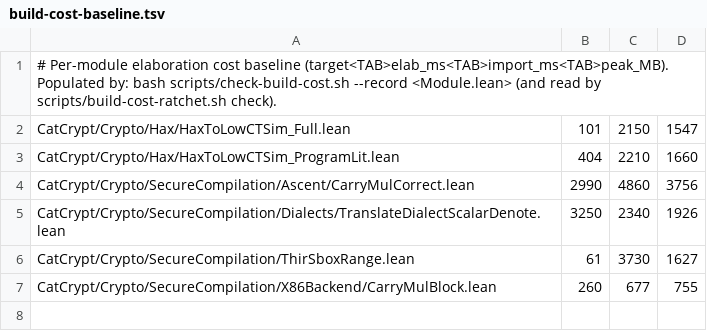
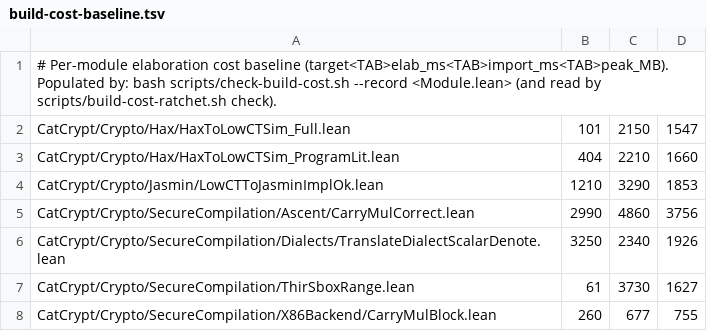
Before and after one commit to spitters/catcrypt-compiler, a TSV file: scripts/build-cost-baseline.tsv, drawn as a sheet; the diff names each change by its address in the sheet, - before the commit and + after, or states it on an @@ line.

```diff
--- a/scripts/build-cost-baseline.tsv
+++ b/scripts/build-cost-baseline.tsv
+row 4: CatCrypt/Crypto/Jasmin/LowCTToJasminImplOk.lean | 1210 | 3290 | 1853
```
Also changed, not shown: 3 other files.
